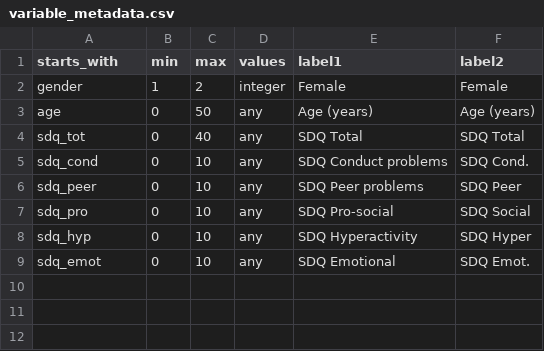
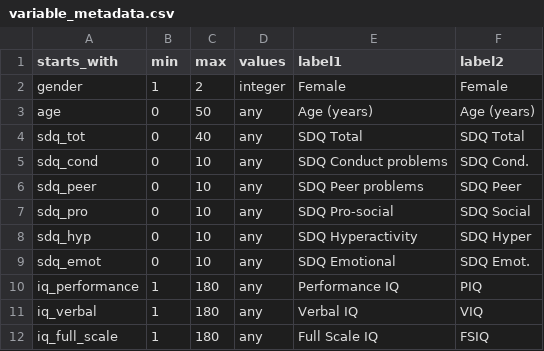
Before and after one commit to GForb/prediction_for_autistic_children, a CSV file: variable_metadata.csv, drawn as a sheet; the diff names each change by its address in the sheet, - before the commit and + after, or states it on an @@ line.

Commit message:
Editing variable names and metada

```diff
--- a/variable_metadata.csv
+++ b/variable_metadata.csv
+row 10: iq_performance | 1 | 180 | any | Performance IQ | PIQ
+row 11: iq_verbal | 1 | 180 | any | Verbal IQ | VIQ
+row 12: iq_full_scale | 1 | 180 | any | Full Scale IQ | FSIQ
```
Also changed, not shown: 2 other files.
